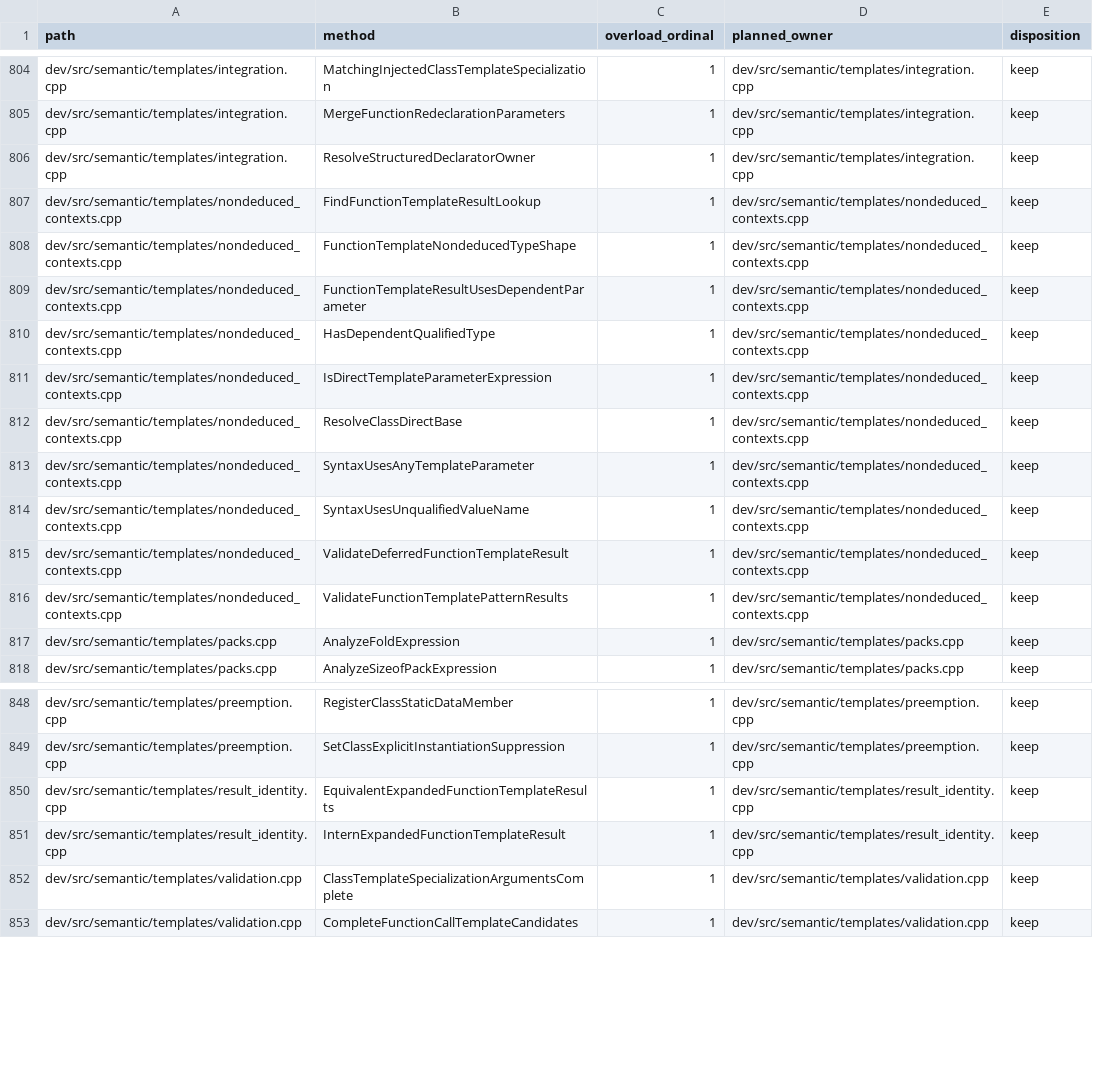
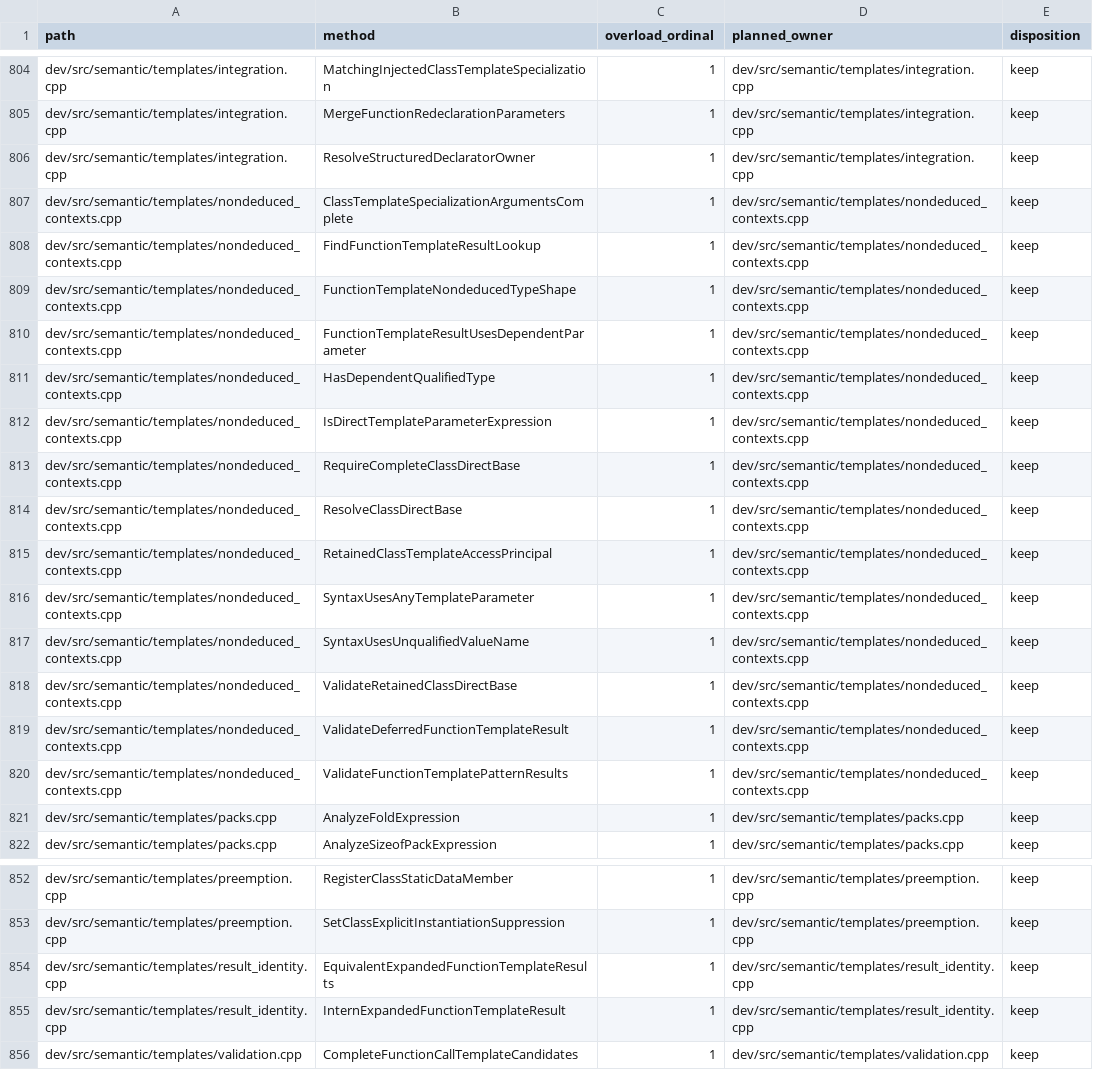
Before and after one commit to vishvananda/cppgm-run-v3codex, a TSV file: doc/compiler-semantic-symbol-owners.tsv, drawn as a sheet; only a part is shown, gaps mark what is left out; removed rows and columns are numbered as before the commit, all else as after; the diff names each change by its address in the sheet, - before the commit and + after, or states it on an @@ line.

Commit message:
Validate retained template dependencies

```diff
--- a/doc/compiler-semantic-symbol-owners.tsv
+++ b/doc/compiler-semantic-symbol-owners.tsv
+row 807: dev/src/semantic/templates/nondeduced_contexts.cpp | ClassTemplateSpecializationArgumentsComplete | 1 | dev/src/semantic/templates/nondeduced_contexts.cpp | keep
+row 813: dev/src/semantic/templates/nondeduced_contexts.cpp | RequireCompleteClassDirectBase | 1 | dev/src/semantic/templates/nondeduced_contexts.cpp | keep
+row 815: dev/src/semantic/templates/nondeduced_contexts.cpp | RetainedClassTemplateAccessPrincipal | 1 | dev/src/semantic/templates/nondeduced_contexts.cpp | keep
+row 818: dev/src/semantic/templates/nondeduced_contexts.cpp | ValidateRetainedClassDirectBase | 1 | dev/src/semantic/templates/nondeduced_contexts.cpp | keep
-row 852: dev/src/semantic/templates/validation.cpp | ClassTemplateSpecializationArgumentsComplete | 1 | dev/src/semantic/templates/validation.cpp | keep
```
Also changed, not shown: 29 other files.
